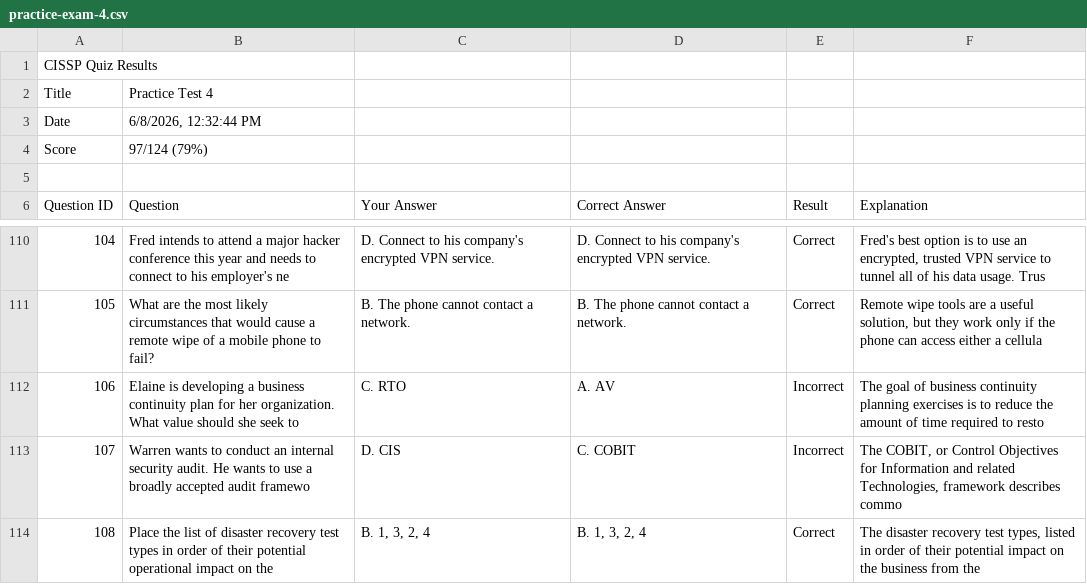
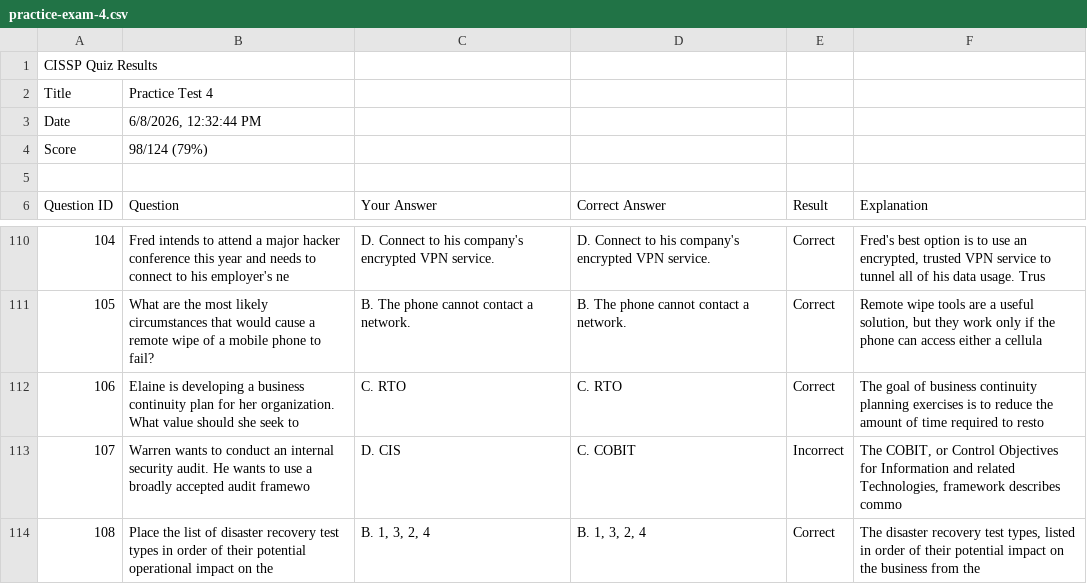
Before and after one commit to Mcc-Mak/isc-cissp-official-practice-tests-4th-edition, a CSV file: Log/practice-exam-4.csv, drawn as a sheet; only a part is shown, gaps mark what is left out.

Commit message:
Update practice-exam-4.csv

```diff
--- a/Log/practice-exam-4.csv
+++ b/Log/practice-exam-4.csv
@@ -3,3 +3,3 @@
 "Date","6/8/2026, 12:32:44 PM"
-"Score","97/124 (79%)"
+"Score","98/124 (79%)"
 
@@ -111,3 +111,3 @@
 "105","What are the most likely circumstances that would cause a remote wipe of a mobile phone to fail?","B. The phone cannot contact a network.","B. The phone cannot contact a network.","Correct","Remote wipe tools are a useful solution, but they work only if the phone can access either a cellula"
-"106","Elaine is developing a business continuity plan for her organization. What value should she seek to ","C. RTO","A. AV","Incorrect","The goal of business continuity planning exercises is to reduce the amount of time required to resto"
+"106","Elaine is developing a business continuity plan for her organization. What value should she seek to ","C. RTO","C. RTO","Correct","The goal of business continuity planning exercises is to reduce the amount of time required to resto"
 "107","Warren wants to conduct an internal security audit. He wants to use a broadly accepted audit framewo","D. CIS","C. COBIT","Incorrect","The COBIT, or Control Objectives for Information and related Technologies, framework describes commo"
```
